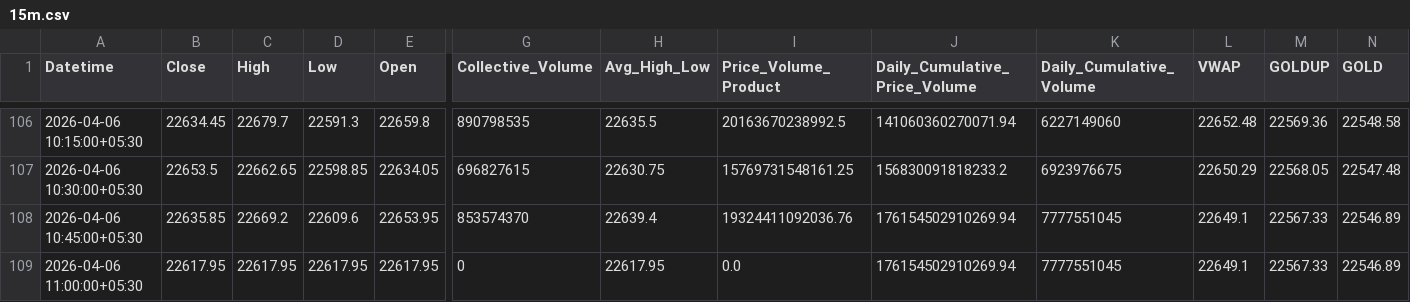
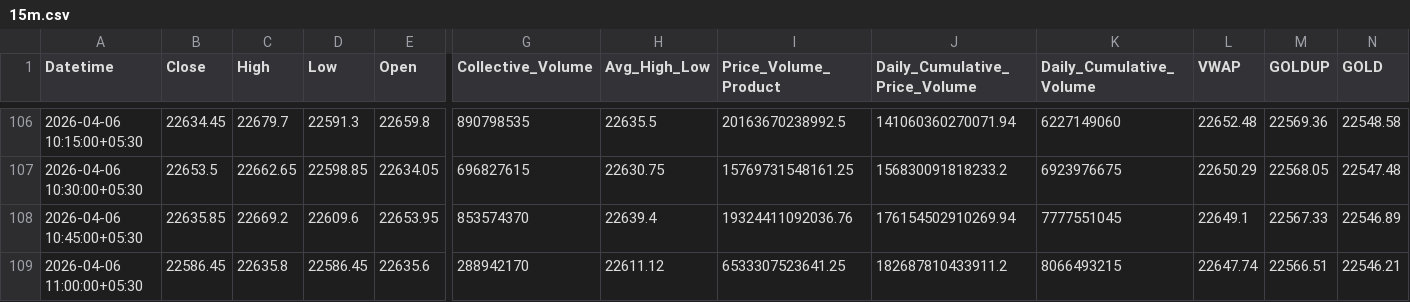
Before and after one commit to rahuljoshin/TradingBOT, a CSV file: 15m.csv, drawn as a sheet; only a part is shown, gaps mark what is left out; the diff covers the shown part only; the diff names each change by its address in the sheet, - before the commit and + after, or states it on an @@ line.

```diff
--- a/15m.csv
+++ b/15m.csv
-B109 (Close): 22617.95
+B109 (Close): 22586.45
-C109 (High): 22617.95
+C109 (High): 22635.8
-D109 (Low): 22617.95
+D109 (Low): 22586.45
-E109 (Open): 22617.95
+E109 (Open): 22635.6
-G109 (Collective_Volume): 0
+G109 (Collective_Volume): 288942170
-H109 (Avg_High_Low): 22617.95
+H109 (Avg_High_Low): 22611.12
-I109 (Price_Volume_Product): 0.0
+I109 (Price_Volume_Product): 6533307523641.25
-J109 (Daily_Cumulative_Price_Volume): 176154502910269.94
+J109 (Daily_Cumulative_Price_Volume): 182687810433911.2
-K109 (Daily_Cumulative_Volume): 7777551045
+K109 (Daily_Cumulative_Volume): 8066493215
-L109 (VWAP): 22649.1
+L109 (VWAP): 22647.74
-M109 (GOLDUP): 22567.33
+M109 (GOLDUP): 22566.51
-N109 (GOLD): 22546.89
+N109 (GOLD): 22546.21
```
Also changed, not shown: 22 edited cells elsewhere in this file, 1d.csv, 1m.csv, 3 other files.
